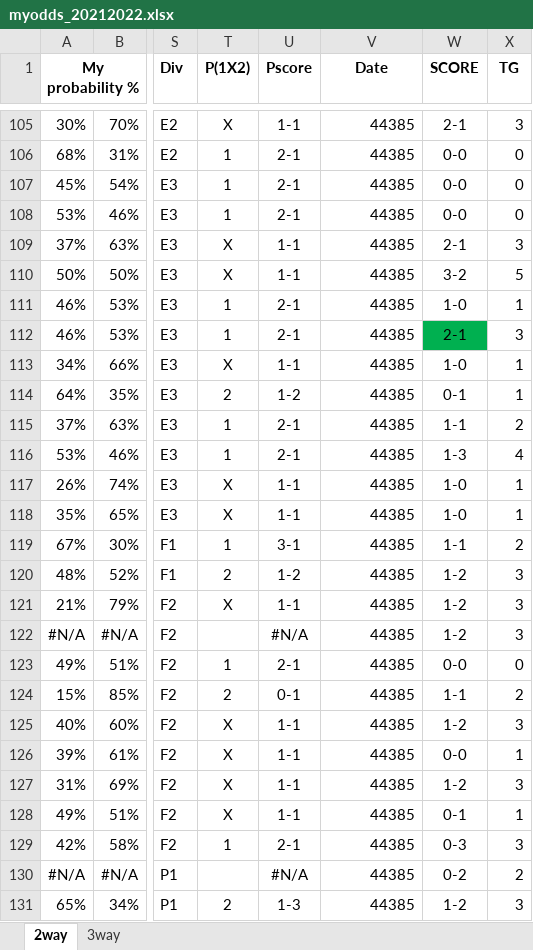
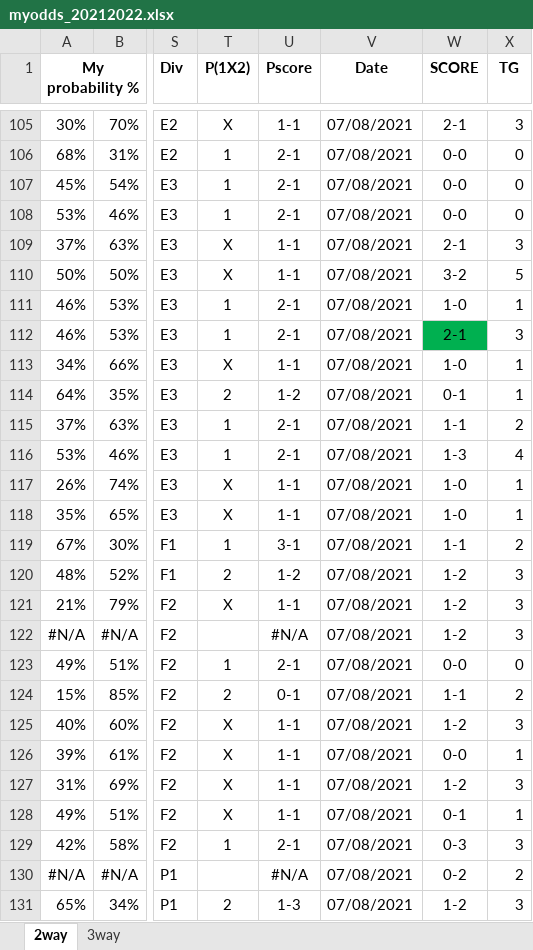
Before and after one commit to gitboyzorro5/FDAS, an Excel workbook: myodds_20212022.xlsx, sheet 2way, drawn as a sheet; only a part is shown, gaps mark what is left out; values as stored, in another font and other column widths than the file's, no borders; the diff covers the shown part only; the diff names each change by its address in the sheet, - before the commit and + after, or states it on an @@ line.

Commit message:
filled dates in myodds

```diff
--- a/myodds_20212022.xlsx (sheet 2way)
+++ b/myodds_20212022.xlsx (sheet 2way)
-V105:V131 (Date): 44385
+V105:V131 (Date): 07/08/2021
```
Also changed, not shown: 102 edited cells and cell formats elsewhere in this sheet, sheet 3way.
